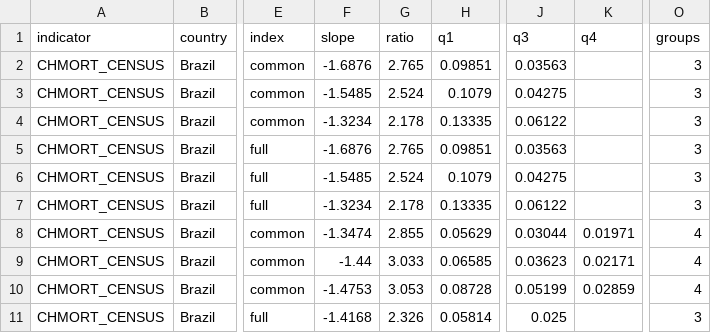
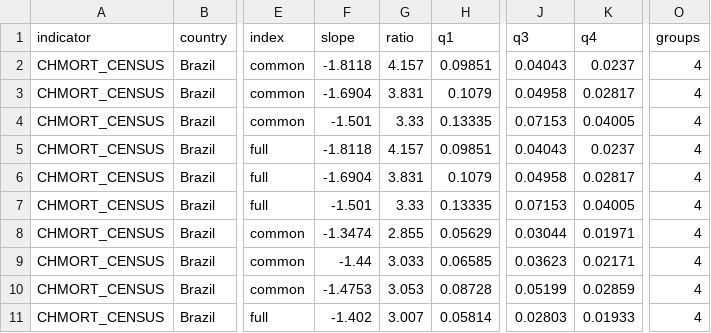
Before and after one commit to EAPD-DRB/Demographic-Gradients, a CSV file: data/census_child_mortality.csv, drawn as a sheet; only a part is shown, gaps mark what is left out; the diff covers the shown part only; the diff names each change by its address in the sheet, - before the commit and + after, or states it on an @@ line.

Commit message:
Rebuild Brazil's census child-mortality estimates with the corrected wealth groups
The fix of 13 November to how wealth groups are cut was not re-run for the
census child-mortality estimates. Rebuilt, the 1991 and 2000 censuses support
four wealth groups instead of three; the 1991 gradient becomes -1.81 (was
-1.69) and 2000 becomes -1.40 (was -1.42). A 2010 estimate on the common asset
index now also qualifies.

```diff
--- a/data/census_child_mortality.csv
+++ b/data/census_child_mortality.csv
-F2 (slope): -1.6876
+F2 (slope): -1.8118
-G2 (ratio): 2.765
+G2 (ratio): 4.157
-J2 (q3): 0.03563
+J2 (q3): 0.04043
-K2 (q4): (empty)
+K2 (q4): 0.0237
-O2:O7 (groups): 3
+O2:O7 (groups): 4
-F3 (slope): -1.5485
+F3 (slope): -1.6904
-G3 (ratio): 2.524
+G3 (ratio): 3.831
-J3 (q3): 0.04275
+J3 (q3): 0.04958
-K3 (q4): (empty)
+K3 (q4): 0.02817
-F4 (slope): -1.3234
+F4 (slope): -1.501
-G4 (ratio): 2.178
+G4 (ratio): 3.33
-J4 (q3): 0.06122
+J4 (q3): 0.07153
-K4 (q4): (empty)
+K4 (q4): 0.04005
-F5 (slope): -1.6876
+F5 (slope): -1.8118
-G5 (ratio): 2.765
+G5 (ratio): 4.157
-J5 (q3): 0.03563
+J5 (q3): 0.04043
-K5 (q4): (empty)
+K5 (q4): 0.0237
-F6 (slope): -1.5485
+F6 (slope): -1.6904
-G6 (ratio): 2.524
+G6 (ratio): 3.831
-J6 (q3): 0.04275
+J6 (q3): 0.04958
-K6 (q4): (empty)
+K6 (q4): 0.02817
-F7 (slope): -1.3234
+F7 (slope): -1.501
-G7 (ratio): 2.178
+G7 (ratio): 3.33
-J7 (q3): 0.06122
+J7 (q3): 0.07153
-K7 (q4): (empty)
+K7 (q4): 0.04005
-F11 (slope): -1.4168
+F11 (slope): -1.402
-G11 (ratio): 2.326
+G11 (ratio): 3.007
-J11 (q3): 0.025
+J11 (q3): 0.02803
-K11 (q4): (empty)
+K11 (q4): 0.01933
-O11 (groups): 3
+O11 (groups): 4
```
Also changed, not shown: 3 added rows and 10 edited cells elsewhere in this file, 3 other files.
